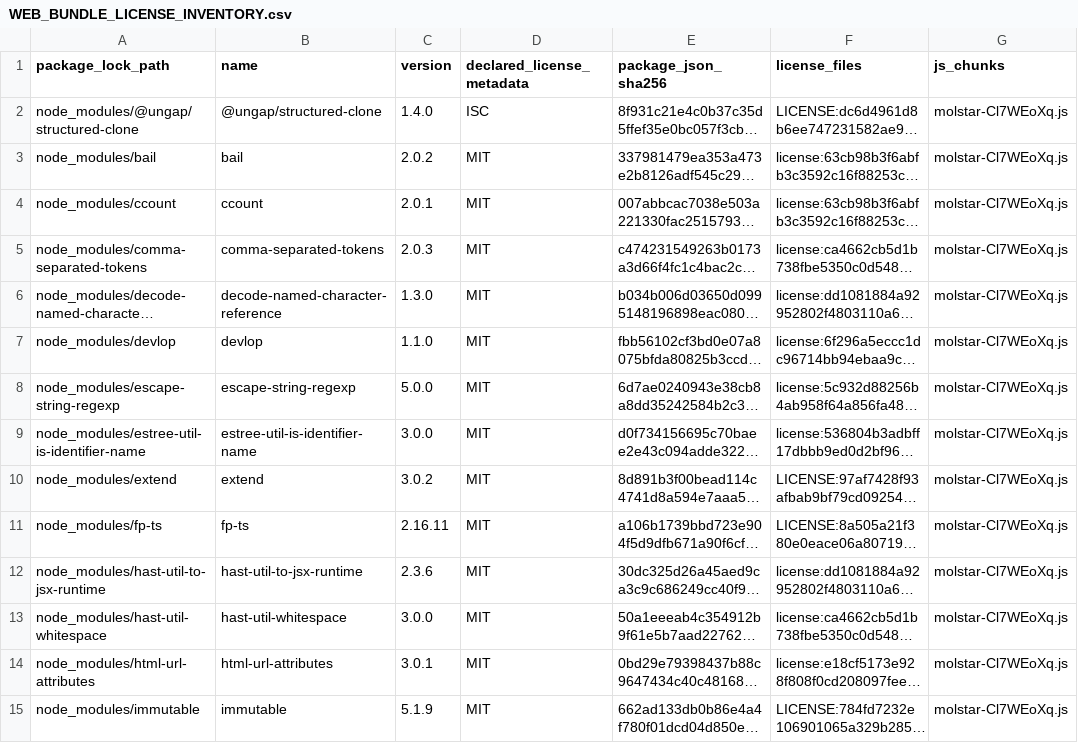
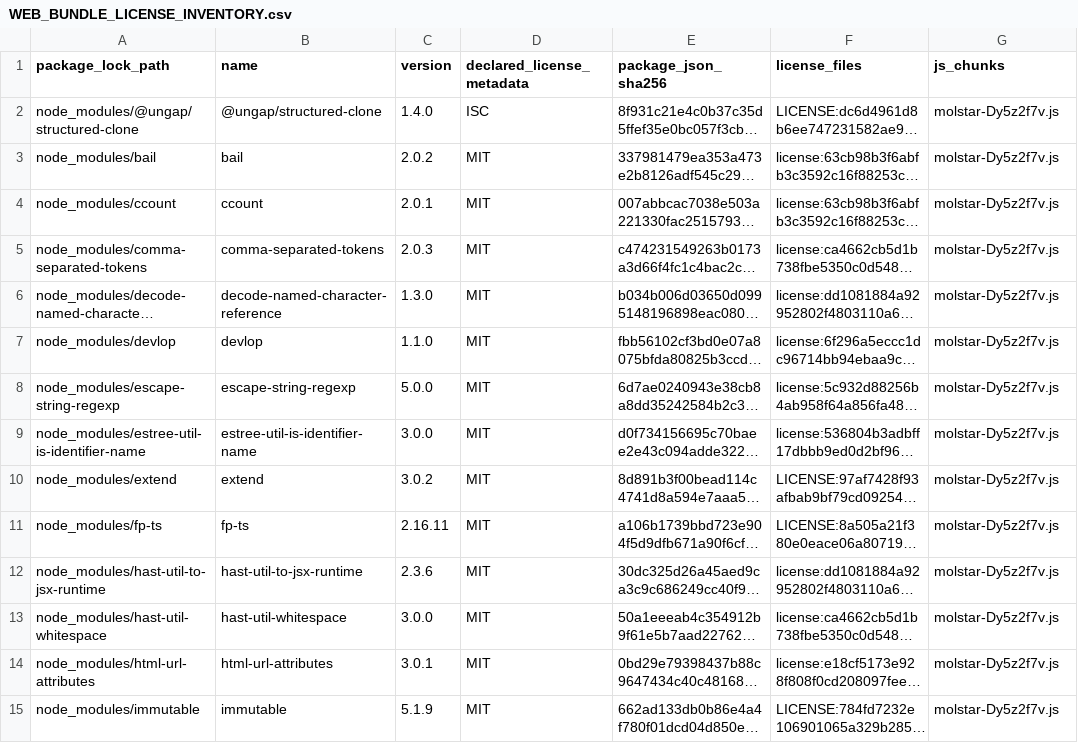
Before and after one commit to jdsridhar/CAAD_Suite_End_to_End, a CSV file: docs/release/licenses/WEB_BUNDLE_LICENSE_INVENTORY.csv, drawn as a sheet; only a part is shown; long unchanged cells end in …; the diff covers the shown part only; the diff names each change by its address in the sheet, - before the commit and + after, or states it on an @@ line.

```diff
--- a/docs/release/licenses/WEB_BUNDLE_LICENSE_INVENTORY.csv
+++ b/docs/release/licenses/WEB_BUNDLE_LICENSE_INVENTORY.csv
-G2:G15 (js_chunks): molstar-Cl7WEoXq.js
+G2:G15 (js_chunks): molstar-Dy5z2f7v.js
```
Also changed, not shown: 67 edited cells elsewhere in this file, docs/release/licenses/WEB_BUNDLE_ASSETS.csv, 1 other file.
